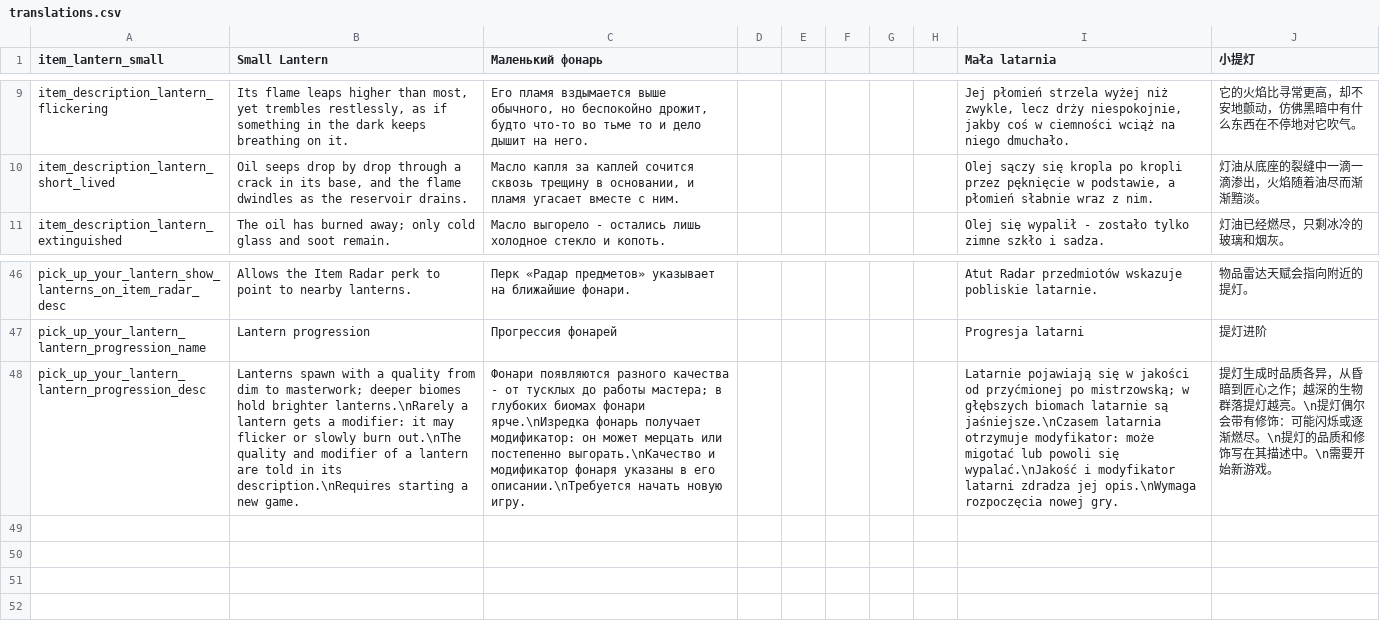
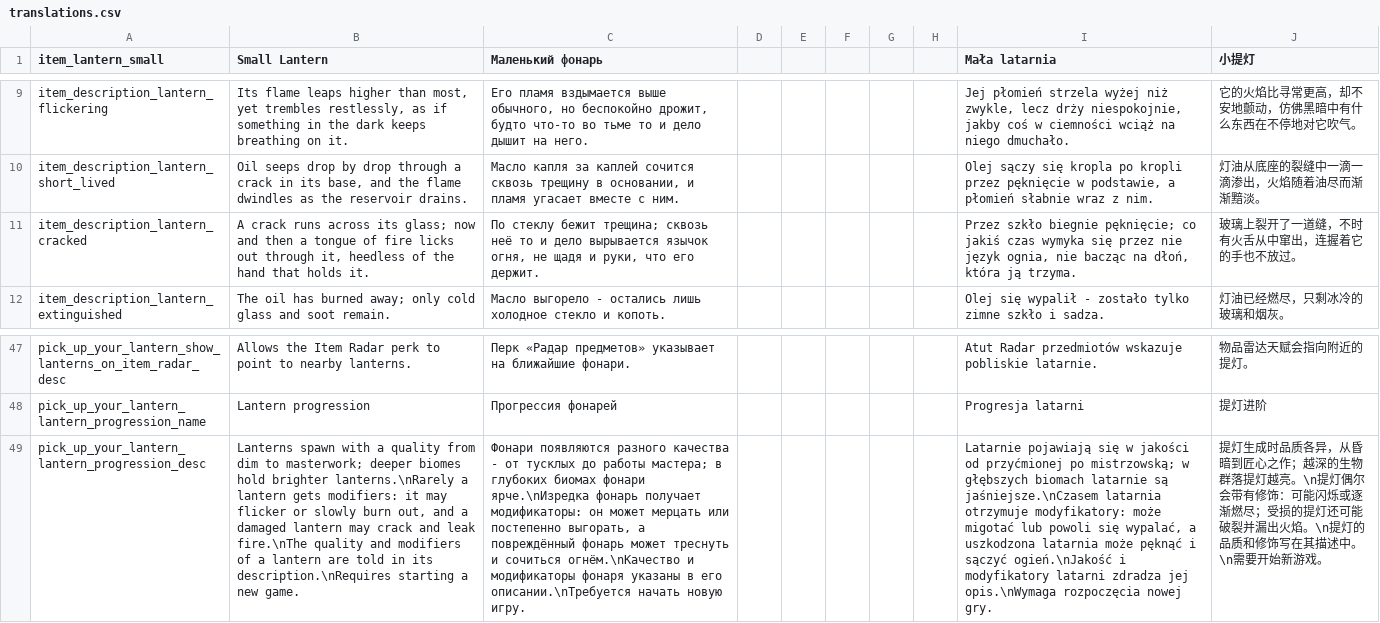
Before and after one commit to ihoromi4/noita-pick-up-your-lantern, a CSV file: pick_up_your_lantern/files/translations.csv, drawn as a sheet; only a part is shown, gaps mark what is left out; addresses are those after the commit; the diff names each change by its address in the sheet, - before the commit and + after, or states it on an @@ line.

Commit message:
feat: add cracked glass modifier and multiple modifiers per lantern
- Store lantern modifiers as a bitmask (lantern_modifiers) so a lantern
  can carry several of them; roll each modifier independently.
- Add incompatible and replaces fields to the modifier configuration to
  define how modifiers interact; modifiers without them combine.
- Add the Cracked modifier: a lantern that survives damage cracks with a
  33% chance and, while lit, leaks 2 fire particles with a 50% chance
  every 20 frames, in the world and in hand.
- Skip cracking when lantern progression is disabled.
- Add the cracked description sentence and update the progression
  setting description.
- Update dev, guides and version 0.3 docs.

```diff
--- a/pick_up_your_lantern/files/translations.csv
+++ b/pick_up_your_lantern/files/translations.csv
+row 11: item_description_lantern_cracked | A crack runs across its glass; now and then a tongue of fire licks out through it, heedless of the hand that holds it. | По стеклу бежит трещина; сквозь неё то и дело вырывается язычок огня, не щадя и руки, что его держит. |  |  |  |  |  | Przez szkło biegnie pęknięcie; co jakiś czas wymyka się przez nie język ognia, nie bacząc na dłoń, która ją trzyma. | 玻璃上裂开了一道缝，不时有火舌从中窜出，连握着它的手也不放过。
-B49 (Small Lantern): …lantern gets a modifier: it may flicker or slowly burn out.\nThe quality and modifier of a…
+B49 (Small Lantern): …lantern gets modifiers: it may flicker or slowly burn out, and a damaged lantern may crack and leak fire.\nThe quality and modifiers of a…
-C49 (Маленький фонарь): …фонарь получает модификатор: он может мерцать или постепенно выгорать.\nКачество и модификатор фонаря указаны…
+C49 (Маленький фонарь): …фонарь получает модификаторы: он может мерцать или постепенно выгорать, а повреждённый фонарь может треснуть и сочиться огнём.\nКачество и модификаторы фонаря указаны…
-I49 (Mała latarnia): …latarnia otrzymuje modyfikator: może migotać lub powoli się wypalać.\nJakość i modyfikator latarni zdradza…
+I49 (Mała latarnia): …latarnia otrzymuje modyfikatory: może migotać lub powoli się wypalać, a uszkodzona latarnia może pęknąć i sączyć ogień.\nJakość i modyfikatory latarni zdradza…
-J49 (小提灯): …逐渐燃尽。\n提灯…
+J49 (小提灯): …逐渐燃尽；受损的提灯还可能破裂并漏出火焰。\n提灯…
```
Also changed, not shown: 10 other files.
